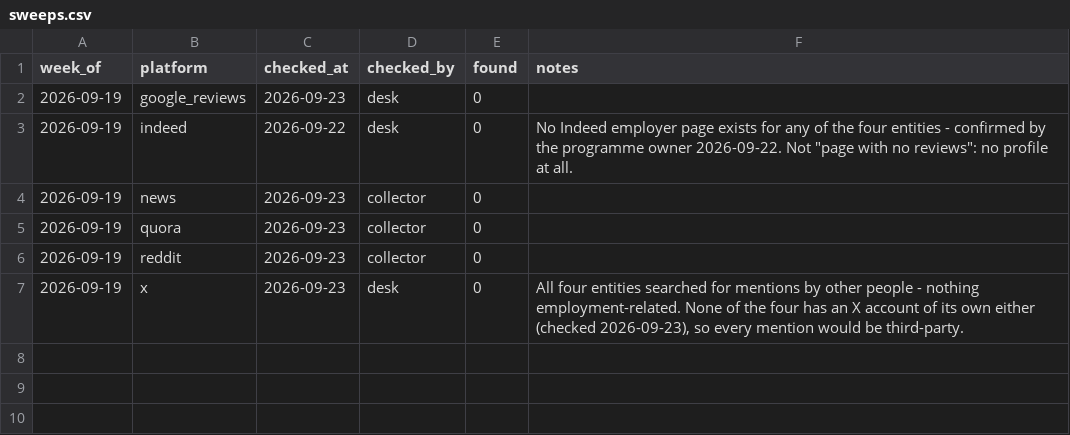
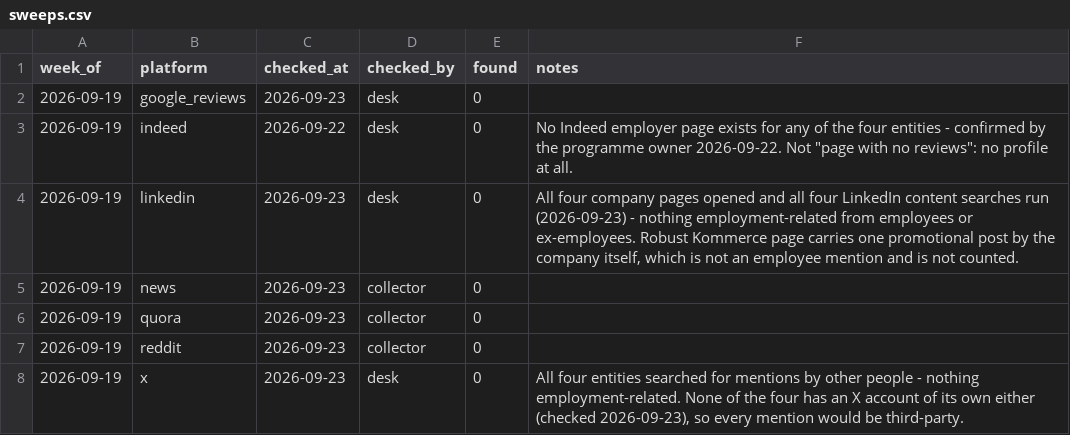
Before and after one commit to keerthanar24/HR-Intelligence-Digest, a CSV file: data/sweeps.csv, drawn as a sheet; the diff names each change by its address in the sheet, - before the commit and + after, or states it on an @@ line.

```diff
--- a/data/sweeps.csv
+++ b/data/sweeps.csv
+row 4: 2026-09-19 | linkedin | 2026-09-23 | desk | 0 | All four company pages opened and all four LinkedIn content searches run (2026-09-23) - nothing employment-related from employees or ex-employees. Robust Kommerce page carries one promotional post by the company itself, which is not an employee mention and is not counted.
```
